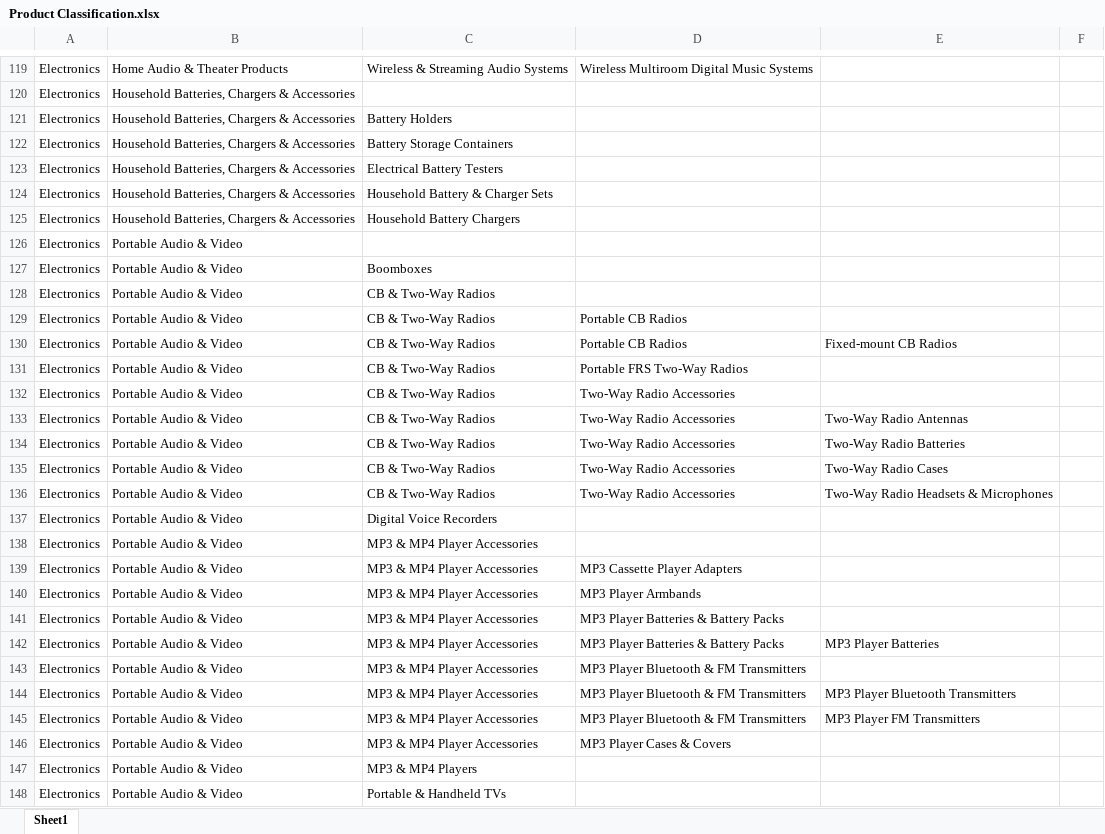
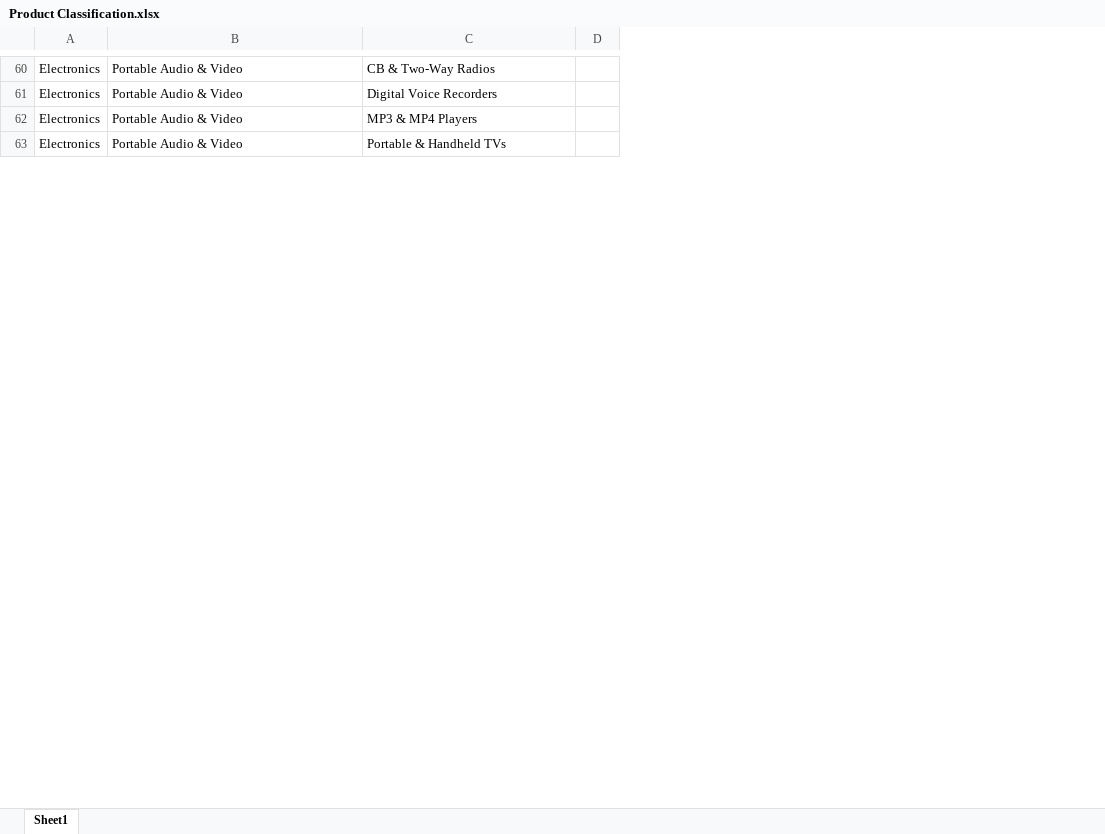
Before and after one commit to ctneeson/repairmart, an Excel workbook: Product Classification.xlsx, sheet Sheet1, drawn as a sheet; only a part is shown, gaps mark what is left out; values as stored, in another font and other column widths than the file's, no borders; removed rows and columns are numbered as before the commit, all else as after; the diff covers the shown part only; the diff names each change by its address in the sheet, - before the commit and + after, or states it on an @@ line.

```diff
--- a/Product Classification.xlsx (sheet Sheet1)
+++ b/Product Classification.xlsx (sheet Sheet1)
-column D, row 136: Two-Way Radio Accessories
-column E, row 136: Two-Way Radio Headsets & Microphones
-column F, empty
+column D, empty
-row 119: Electronics | Home Audio & Theater Products | Wireless & Streaming Audio Systems | Wireless Multiroom Digital Music Systems
-row 120: Electronics | Household Batteries, Chargers & Accessories
-row 121: Electronics | Household Batteries, Chargers & Accessories | Battery Holders
-row 122: Electronics | Household Batteries, Chargers & Accessories | Battery Storage Containers
-row 123: Electronics | Household Batteries, Chargers & Accessories | Electrical Battery Testers
-row 124: Electronics | Household Batteries, Chargers & Accessories | Household Battery & Charger Sets
-row 125: Electronics | Household Batteries, Chargers & Accessories | Household Battery Chargers
-row 126: Electronics | Portable Audio & Video
-row 127: Electronics | Portable Audio & Video | Boomboxes
-row 128: Electronics | Portable Audio & Video | CB & Two-Way Radios
-row 129: Electronics | Portable Audio & Video | CB & Two-Way Radios | Portable CB Radios
-row 130: Electronics | Portable Audio & Video | CB & Two-Way Radios | Portable CB Radios | Fixed-mount CB Radios
-row 131: Electronics | Portable Audio & Video | CB & Two-Way Radios | Portable FRS Two-Way Radios
-row 132: Electronics | Portable Audio & Video | CB & Two-Way Radios | Two-Way Radio Accessories
-row 133: Electronics | Portable Audio & Video | CB & Two-Way Radios | Two-Way Radio Accessories | Two-Way Radio Antennas
-row 134: Electronics | Portable Audio & Video | CB & Two-Way Radios | Two-Way Radio Accessories | Two-Way Radio Batteries
-row 135: Electronics | Portable Audio & Video | CB & Two-Way Radios | Two-Way Radio Accessories | Two-Way Radio Cases
-row 138: Electronics | Portable Audio & Video | MP3 & MP4 Player Accessories
-row 139: Electronics | Portable Audio & Video | MP3 & MP4 Player Accessories | MP3 Cassette Player Adapters
-row 140: Electronics | Portable Audio & Video | MP3 & MP4 Player Accessories | MP3 Player Armbands
-row 141: Electronics | Portable Audio & Video | MP3 & MP4 Player Accessories | MP3 Player Batteries & Battery Packs
-row 142: Electronics | Portable Audio & Video | MP3 & MP4 Player Accessories | MP3 Player Batteries & Battery Packs | MP3 Player Batteries
-row 143: Electronics | Portable Audio & Video | MP3 & MP4 Player Accessories | MP3 Player Bluetooth & FM Transmitters
-row 144: Electronics | Portable Audio & Video | MP3 & MP4 Player Accessories | MP3 Player Bluetooth & FM Transmitters | MP3 Player Bluetooth Transmitters
-row 145: Electronics | Portable Audio & Video | MP3 & MP4 Player Accessories | MP3 Player Bluetooth & FM Transmitters | MP3 Player FM Transmitters
-row 146: Electronics | Portable Audio & Video | MP3 & MP4 Player Accessories | MP3 Player Cases & Covers
```
Also changed, not shown: 183 removed rows, 3 edited cells and cell formats elsewhere in this sheet.
